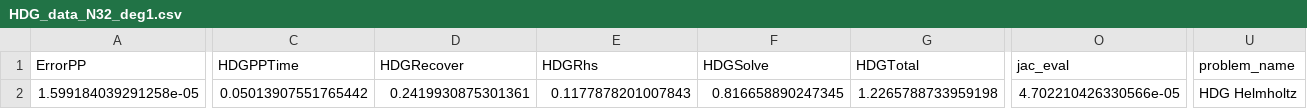
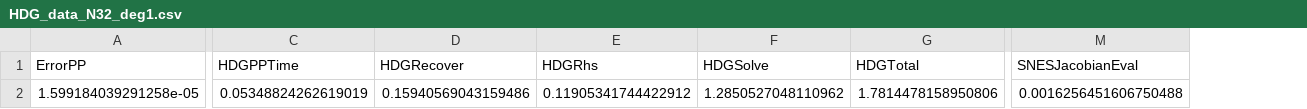
Before and after one commit to thomasgibson/tabula-rasa, a CSV file: results/HDG_CG_comp/HDG_data_N32_deg1.csv, drawn as a sheet; only a part is shown, gaps mark what is left out; removed rows and columns are numbered as before the commit, all else as after; the diff covers the shown part only; the diff names each change by its address in the sheet, - before the commit and + after, or states it on an @@ line.

```diff
--- a/results/HDG_CG_comp/HDG_data_N32_deg1.csv
+++ b/results/HDG_CG_comp/HDG_data_N32_deg1.csv
+column M (SNESJacobianEval), row 2: 0.0016256451606750488
-column O (jac_eval), row 2: 4.702210426330566e-05
-column U (problem_name), row 2: HDG Helmholtz
-C2 (HDGPPTime): 0.05013907551765442
+C2 (HDGPPTime): 0.05348824262619019
-D2 (HDGRecover): 0.2419930875301361
+D2 (HDGRecover): 0.15940569043159486
-E2 (HDGRhs): 0.1177878201007843
+E2 (HDGRhs): 0.11905341744422912
-F2 (HDGSolve): 0.816658890247345
+F2 (HDGSolve): 1.2850527048110962
-G2 (HDGTotal): 1.2265788733959198
+G2 (HDGTotal): 1.7814478158950806
```
Also changed, not shown: 5 edited cells elsewhere in this file, results/HDG_CG_comp/CG_data_N64_deg2.csv, results/HDG_CG_comp/HDG_data_N16_deg1.csv, 32 other files.
